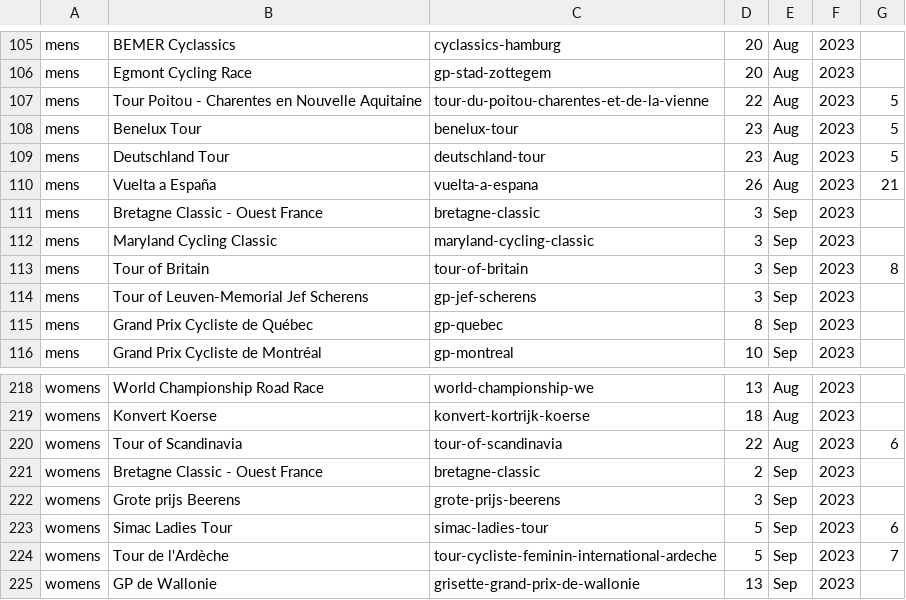
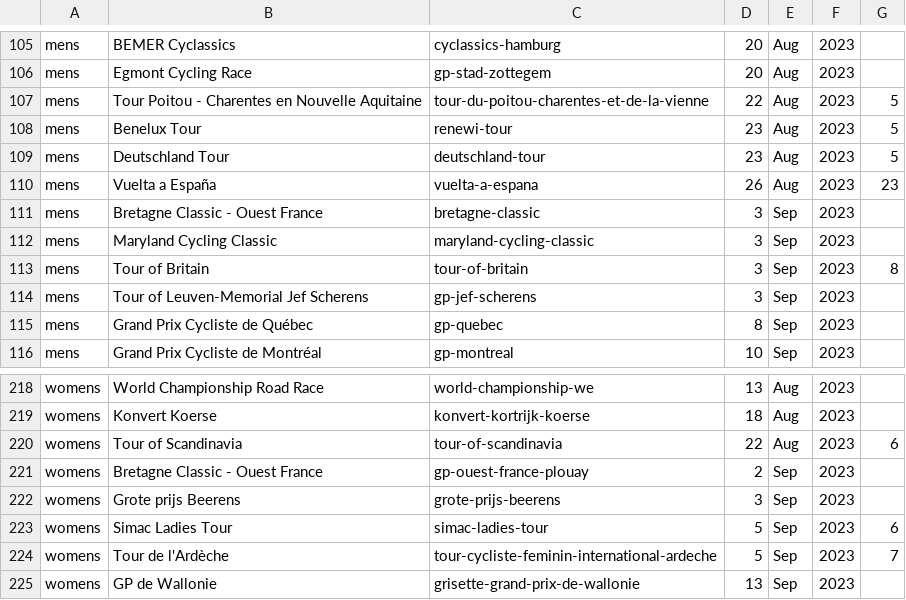
Before and after one commit to mpw5/wheres-my-vds-team, a CSV file: db/seeds/races.csv, drawn as a sheet; only a part is shown, gaps mark what is left out.

Commit message:
Benelux and Bretagne

```diff
--- a/db/seeds/races.csv
+++ b/db/seeds/races.csv
@@ -107,5 +107,5 @@ mens,Egmont Cycling Race,gp-stad-zottegem,20,Aug,2023,
 mens,Tour Poitou - Charentes en Nouvelle Aquitaine,tour-du-poitou-charentes-et-de-la-vienne,22,Aug,2023,5
-mens,Benelux Tour,benelux-tour,23,Aug,2023,5
+mens,Benelux Tour,renewi-tour,23,Aug,2023,5
 mens,Deutschland Tour,deutschland-tour,23,Aug,2023,5
-mens,Vuelta a España,vuelta-a-espana,26,Aug,2023,21
+mens,Vuelta a España,vuelta-a-espana,26,Aug,2023,23
 mens,Bretagne Classic - Ouest France,bretagne-classic,3,Sep,2023,
@@ -220,3 +220,3 @@ womens,Konvert Koerse,konvert-kortrijk-koerse,18,Aug,2023,
 womens,Tour of Scandinavia,tour-of-scandinavia,22,Aug,2023,6
-womens,Bretagne Classic - Ouest France,bretagne-classic,2,Sep,2023,
+womens,Bretagne Classic - Ouest France,gp-ouest-france-plouay,2,Sep,2023,
 womens,Grote prijs Beerens,grote-prijs-beerens,3,Sep,2023,
```
